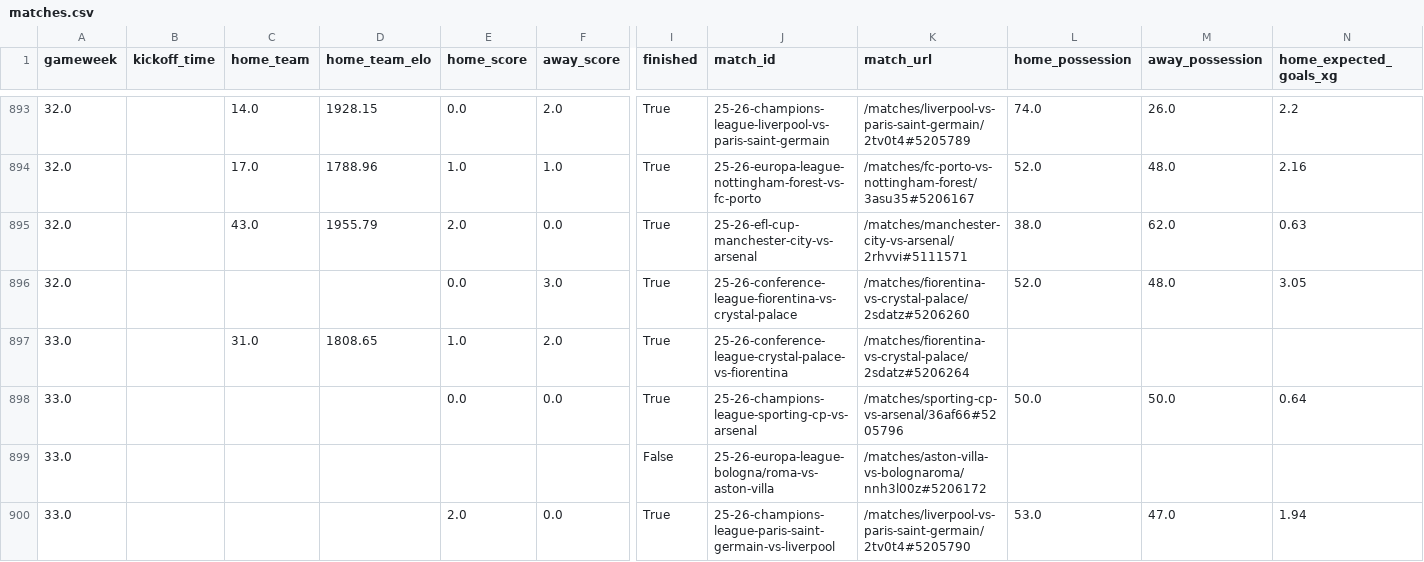
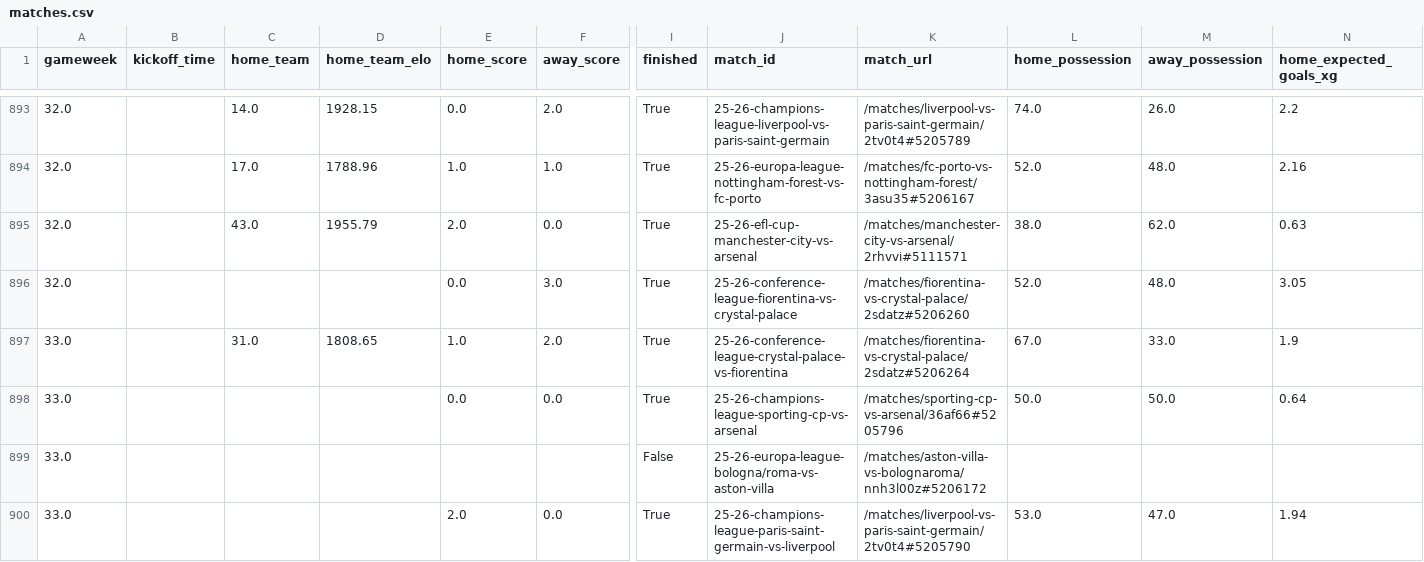
Before and after one commit to GiwinEdwin09/FPL-Predictor, a CSV file: data/matches.csv, drawn as a sheet; only a part is shown, gaps mark what is left out; removed rows and columns are numbered as before the commit, all else as after; rows hold the shown columns only; the diff names each change by its address in the sheet, - before the commit and + after, or states it on an @@ line.

```diff
--- a/data/matches.csv
+++ b/data/matches.csv
-row 897: 33.0 |  | 31.0 | 1808.65 | 1.0 | 2.0 | True | 25-26-conference-league-crystal-palace-vs-fiorentina | /matches/fiorentina-vs-crystal-palace/2sdatz#5206264
+row 897: 33.0 |  | 31.0 | 1808.65 | 1.0 | 2.0 | True | 25-26-conference-league-crystal-palace-vs-fiorentina | /matches/fiorentina-vs-crystal-palace/2sdatz#5206264 | 67.0 | 33.0 | 1.9
```
Also changed, not shown: data/features/all_match_pre_match_features.csv, data/raw/2025-2026/matches.csv, 4 other files.
